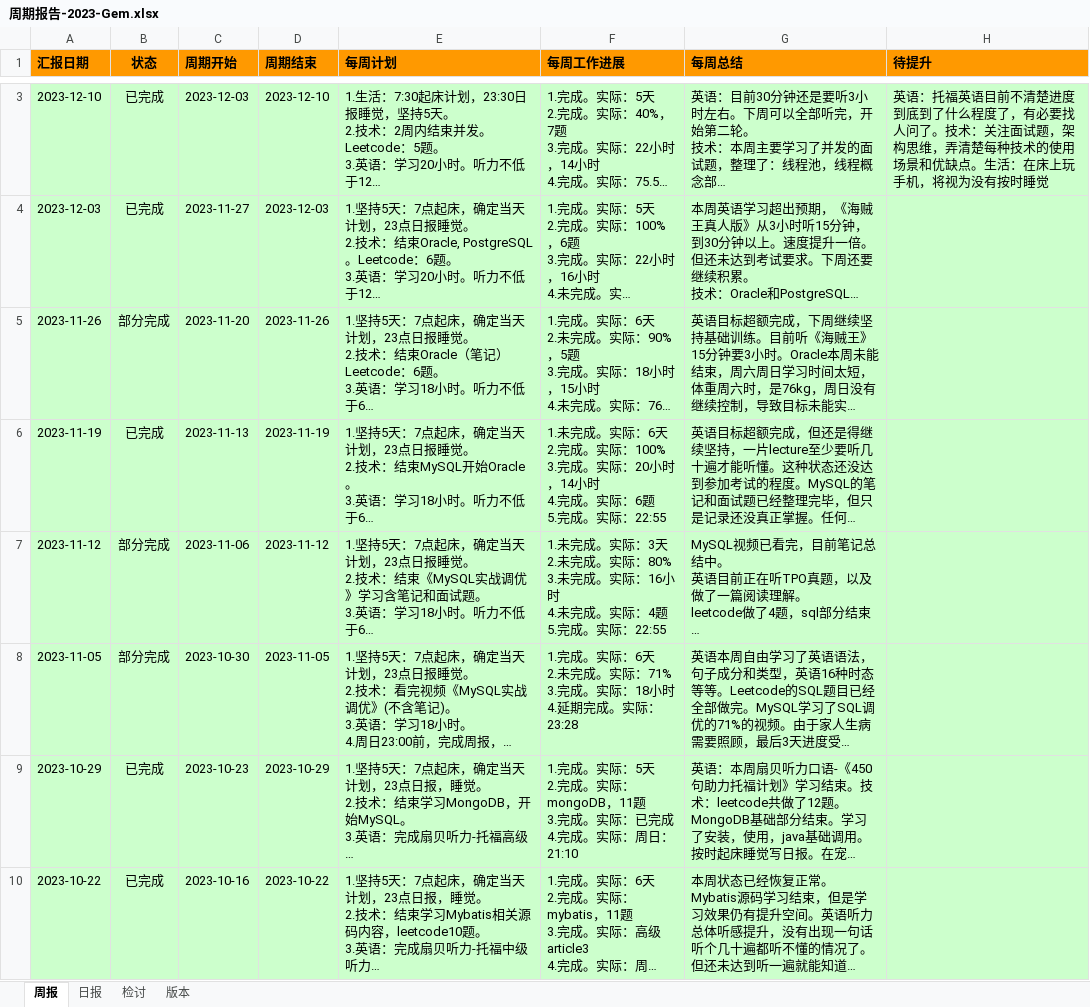
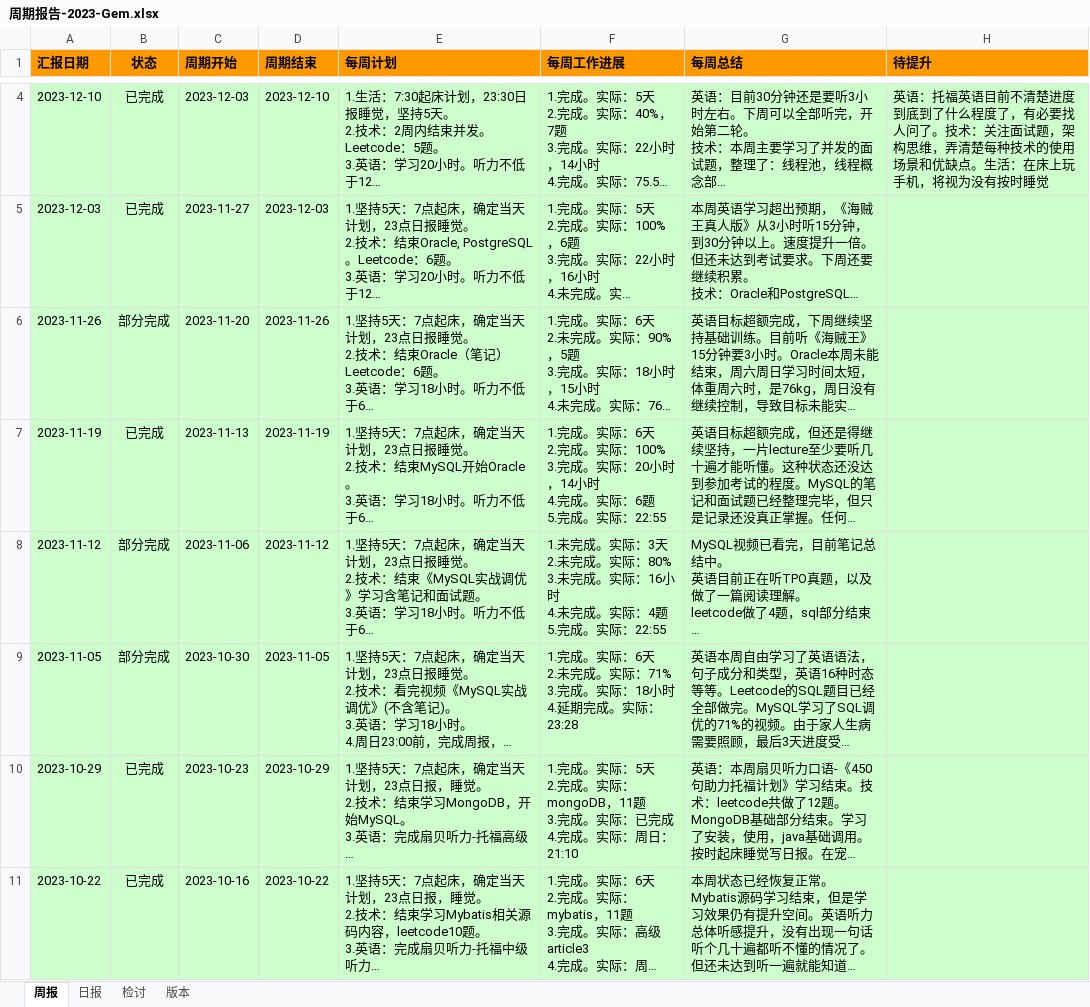
Before and after one commit to namelessmyth/beFreeCoder, an Excel workbook: report/周期报告-2023-Gem.xlsx, sheet 周报, drawn as a sheet; only a part is shown, gaps mark what is left out; long unchanged cells end in …; values as stored, in another font and other column widths than the file's, no borders; conditional formats not drawn; addresses are those after the commit; the diff covers the shown part only; the diff names each change by its address in the sheet, - before the commit and + after, or states it on an @@ line.

```diff
--- a/report/周期报告-2023-Gem.xlsx (sheet 周报)
+++ b/report/周期报告-2023-Gem.xlsx (sheet 周报)
-F7 (每周工作进展): 1.未完成。实…
+F7 (每周工作进展): 1.完成。实…
```
Also changed, not shown: 1 added row and 4 edited cells elsewhere in this sheet, sheet 日报, 2 other files.
